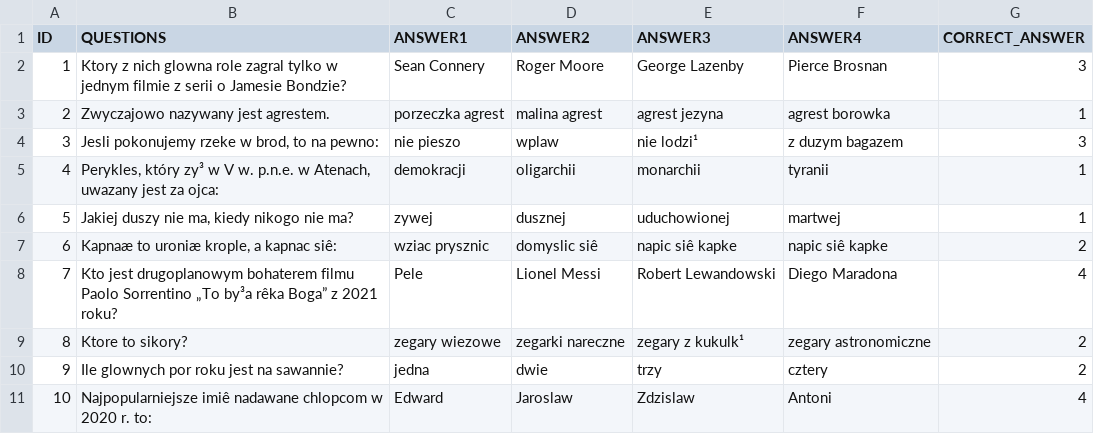
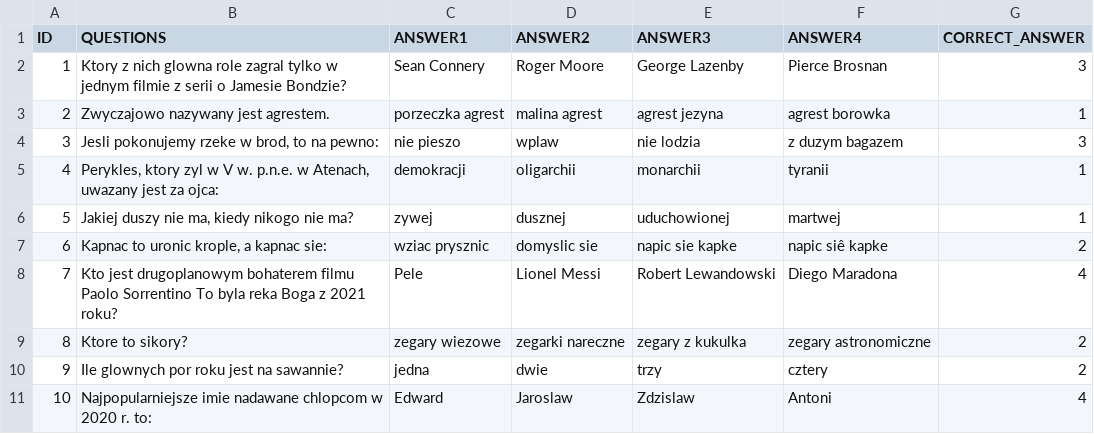
Before and after one commit to Kamilr616/Millionaire_Game, a CSV file: questions/2.csv, drawn as a sheet.

Commit message:
2.csv edited_questionv2

```diff
--- a/questions/2.csv
+++ b/questions/2.csv
@@ -3,9 +3,9 @@ ID;QUESTIONS ;ANSWER1;ANSWER2;ANSWER3;ANSWER4;CORRECT_ANSWER
 2;Zwyczajowo nazywany jest agrestem.;porzeczka agrest ;malina agrest ;agrest jezyna ;agrest borowka ;1
-3;Jesli pokonujemy rzeke w brod, to na pewno:;nie pieszo ;wplaw ;nie lodzi¹ ;z duzym bagazem ;3
-4;Perykles, który zy³ w V w. p.n.e. w Atenach, uwazany jest za ojca:;demokracji ;oligarchii ;monarchii ;tyranii ;1
+3;Jesli pokonujemy rzeke w brod, to na pewno:;nie pieszo ;wplaw ;nie lodzia ;z duzym bagazem ;3
+4;Perykles, ktory zyl w V w. p.n.e. w Atenach, uwazany jest za ojca:;demokracji ;oligarchii ;monarchii ;tyranii ;1
 5;Jakiej duszy nie ma, kiedy nikogo nie ma?;zywej ;dusznej ;uduchowionej ;martwej ;1
-6;Kapnaæ to uroniæ krople, a kapnac siê:;wziac prysznic ;domyslic siê ;napic siê kapke ;napic siê kapke ;2
-7;Kto jest drugoplanowym bohaterem filmu Paolo Sorrentino „To by³a rêka Boga” z 2021 roku? ;Pele ;Lionel Messi ;Robert Lewandowski ;Diego Maradona ;4
-8;Ktore to sikory?;zegary wiezowe ;zegarki nareczne ;zegary z kukulk¹ ;zegary astronomiczne ;2
+6;Kapnac to uronic krople, a kapnac sie:;wziac prysznic ;domyslic sie ;napic sie kapke ;napic siê kapke ;2
+7;Kto jest drugoplanowym bohaterem filmu Paolo Sorrentino To byla reka Boga z 2021 roku? ;Pele ;Lionel Messi ;Robert Lewandowski ;Diego Maradona ;4
+8;Ktore to sikory?;zegary wiezowe ;zegarki nareczne ;zegary z kukulka ;zegary astronomiczne ;2
 9;Ile glownych por roku jest na sawannie?;jedna ;dwie ;trzy ;cztery ;2
-10;Najpopularniejsze imiê nadawane chlopcom w 2020 r. to:;Edward ;Jaroslaw ;Zdzislaw ;Antoni ;4
+10;Najpopularniejsze imie nadawane chlopcom w 2020 r. to:;Edward ;Jaroslaw ;Zdzislaw ;Antoni ;4
```
